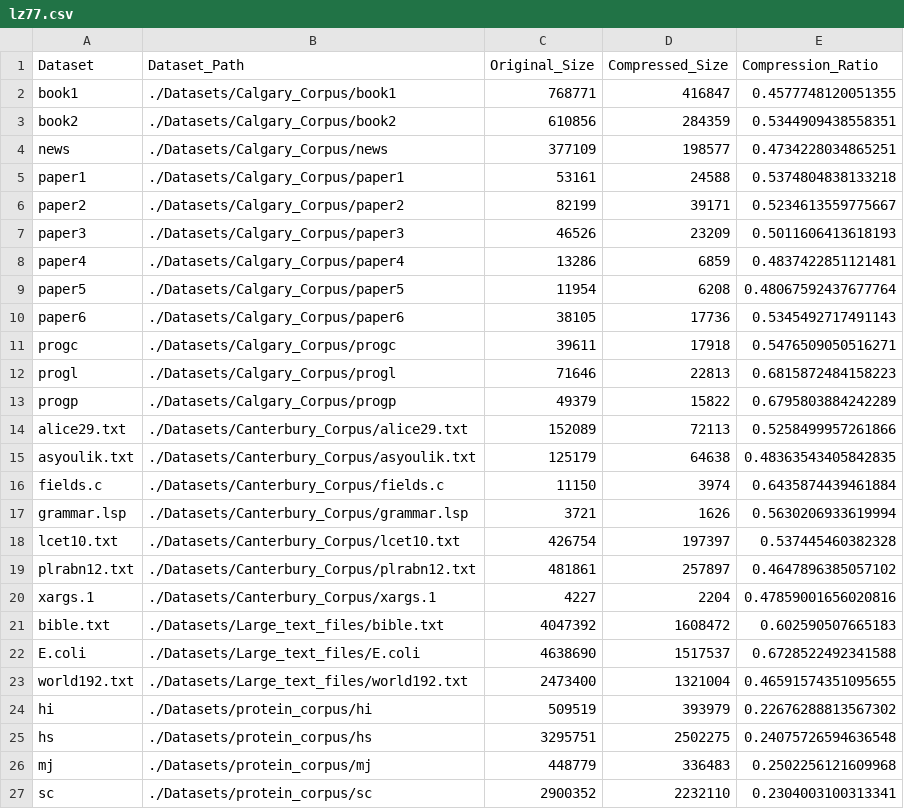
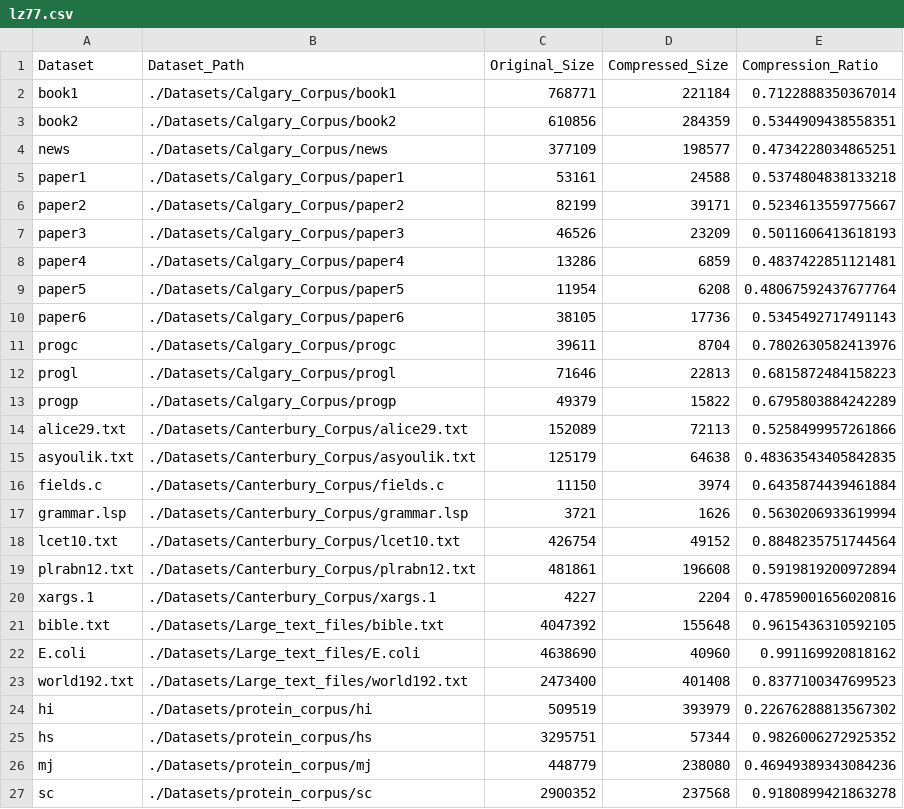
Before and after one commit to aman1103/MinorProject, a CSV file: csvs/lz77.csv, drawn as a sheet.

```diff
--- a/csvs/lz77.csv
+++ b/csvs/lz77.csv
@@ -1,3 +1,3 @@
 Dataset,Dataset_Path,Original_Size,Compressed_Size,Compression_Ratio
-book1,./Datasets/Calgary_Corpus/book1,768771,416847,0.4577748120051355
+book1,./Datasets/Calgary_Corpus/book1,768771,221184,0.7122888350367014
 book2,./Datasets/Calgary_Corpus/book2,610856,284359,0.5344909438558351
@@ -10,3 +10,3 @@ paper5,./Datasets/Calgary_Corpus/paper5,11954,6208,0.48067592437677764
 paper6,./Datasets/Calgary_Corpus/paper6,38105,17736,0.5345492717491143
-progc,./Datasets/Calgary_Corpus/progc,39611,17918,0.5476509050516271
+progc,./Datasets/Calgary_Corpus/progc,39611,8704,0.7802630582413976
 progl,./Datasets/Calgary_Corpus/progl,71646,22813,0.6815872484158223
@@ -17,11 +17,11 @@ fields.c,./Datasets/Canterbury_Corpus/fields.c,11150,3974,0.6435874439461884
 grammar.lsp,./Datasets/Canterbury_Corpus/grammar.lsp,3721,1626,0.5630206933619994
-lcet10.txt,./Datasets/Canterbury_Corpus/lcet10.txt,426754,197397,0.537445460382328
-plrabn12.txt,./Datasets/Canterbury_Corpus/plrabn12.txt,481861,257897,0.4647896385057102
+lcet10.txt,./Datasets/Canterbury_Corpus/lcet10.txt,426754,49152,0.8848235751744564
+plrabn12.txt,./Datasets/Canterbury_Corpus/plrabn12.txt,481861,196608,0.5919819200972894
 xargs.1,./Datasets/Canterbury_Corpus/xargs.1,4227,2204,0.47859001656020816
-bible.txt,./Datasets/Large_text_files/bible.txt,4047392,1608472,0.602590507665183
-E.coli,./Datasets/Large_text_files/E.coli,4638690,1517537,0.6728522492341588
-world192.txt,./Datasets/Large_text_files/world192.txt,2473400,1321004,0.46591574351095655
+bible.txt,./Datasets/Large_text_files/bible.txt,4047392,155648,0.9615436310592105
+E.coli,./Datasets/Large_text_files/E.coli,4638690,40960,0.991169920818162
+world192.txt,./Datasets/Large_text_files/world192.txt,2473400,401408,0.8377100347699523
 hi,./Datasets/protein_corpus/hi,509519,393979,0.22676288813567302
-hs,./Datasets/protein_corpus/hs,3295751,2502275,0.24075726594636548
-mj,./Datasets/protein_corpus/mj,448779,336483,0.2502256121609968
-sc,./Datasets/protein_corpus/sc,2900352,2232110,0.2304003100313341
+hs,./Datasets/protein_corpus/hs,3295751,57344,0.9826006272925352
+mj,./Datasets/protein_corpus/mj,448779,238080,0.46949389343084236
+sc,./Datasets/protein_corpus/sc,2900352,237568,0.9180899421863278
```
Also changed, not shown: csvs/adaptive-huffman.csv, csvs/efficientrle.csv, 11 other files.
